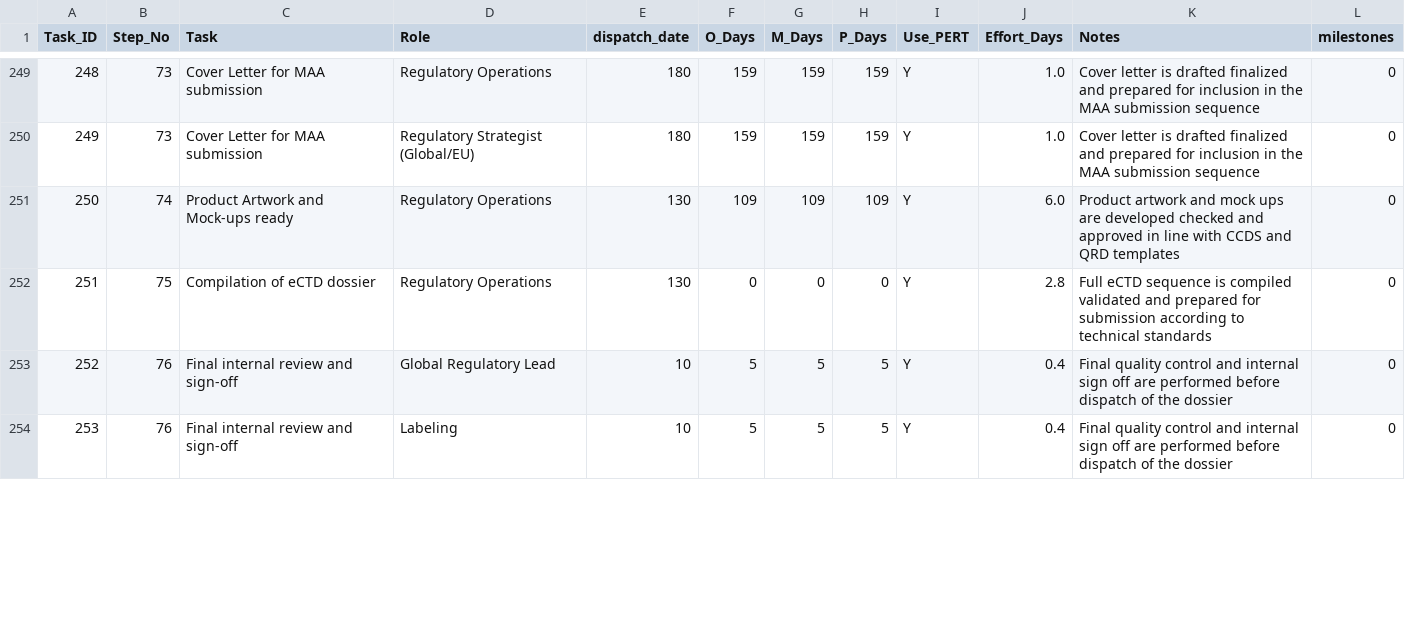
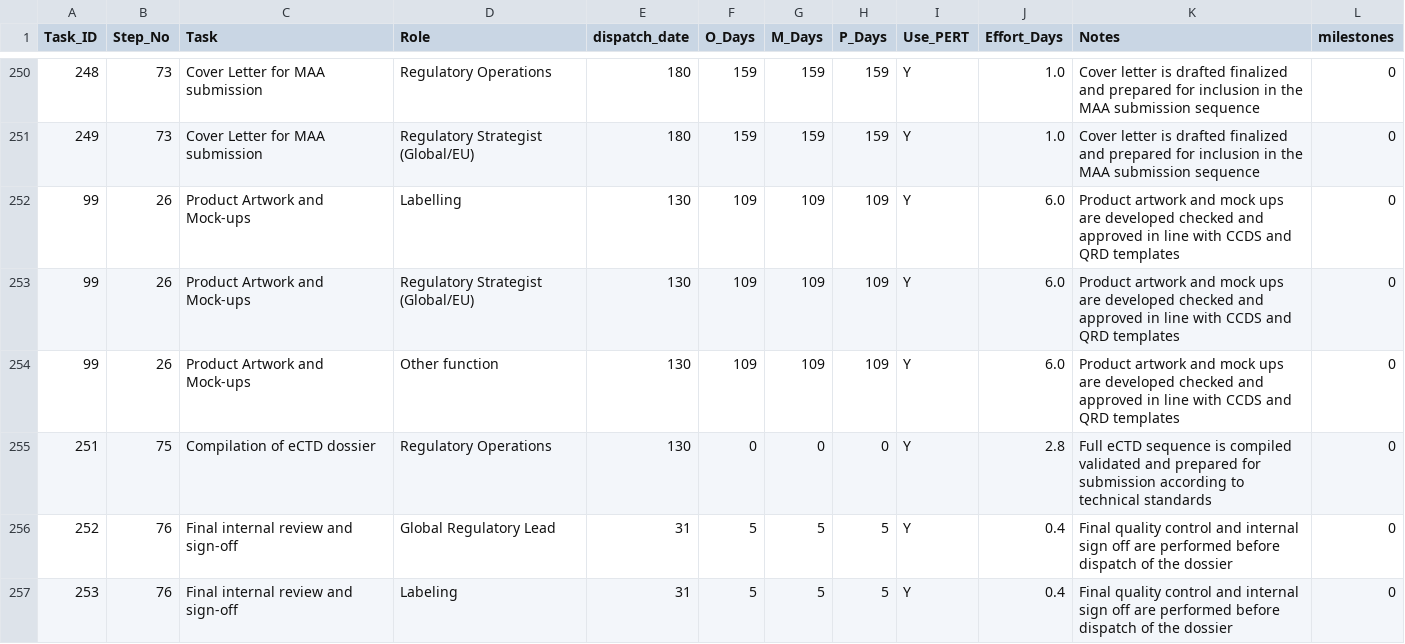
Before and after one commit to Nathan-massicot/Project-incyte, a CSV file: data/DayDataMaaV6.csv, drawn as a sheet; only a part is shown, gaps mark what is left out; addresses are those after the commit; the diff covers the shown part only; the diff names each change by its address in the sheet, - before the commit and + after, or states it on an @@ line.

Commit message:
Data verification of the aggregated csv

```diff
--- a/data/DayDataMaaV6.csv
+++ b/data/DayDataMaaV6.csv
+row 252: 99 | 26 | Product Artwork and Mock-ups | Labelling | 130 | 109 | 109 | 109 | Y | 6.0 | Product artwork and mock ups are developed checked and approved in line with CCDS and QRD templates | 0
@@ column A (Task_ID) renumbered in row 253 @@
-B253 (Step_No): 74
+B253 (Step_No): 26
-C253 (Task): Product Artwork and Mock-ups ready
+C253 (Task): Product Artwork and Mock-ups
-D253 (Role): Regulatory Operations
+D253 (Role): Regulatory Strategist (Global/EU)
+row 254: 99 | 26 | Product Artwork and Mock-ups | Other function | 130 | 109 | 109 | 109 | Y | 6.0 | Product artwork and mock ups are developed checked and approved in line with CCDS and QRD templates | 0
-E256:E257 (dispatch_date): 10
+E256:E257 (dispatch_date): 31
```
Also changed, not shown: 3 added rows, 2 removed rows and 12 edited cells elsewhere in this file, data/DayDataMaav6_Modules_aggregated.csv, data/old data/DayDataMaav5_modules_aggregated.csv, 1 other file.
